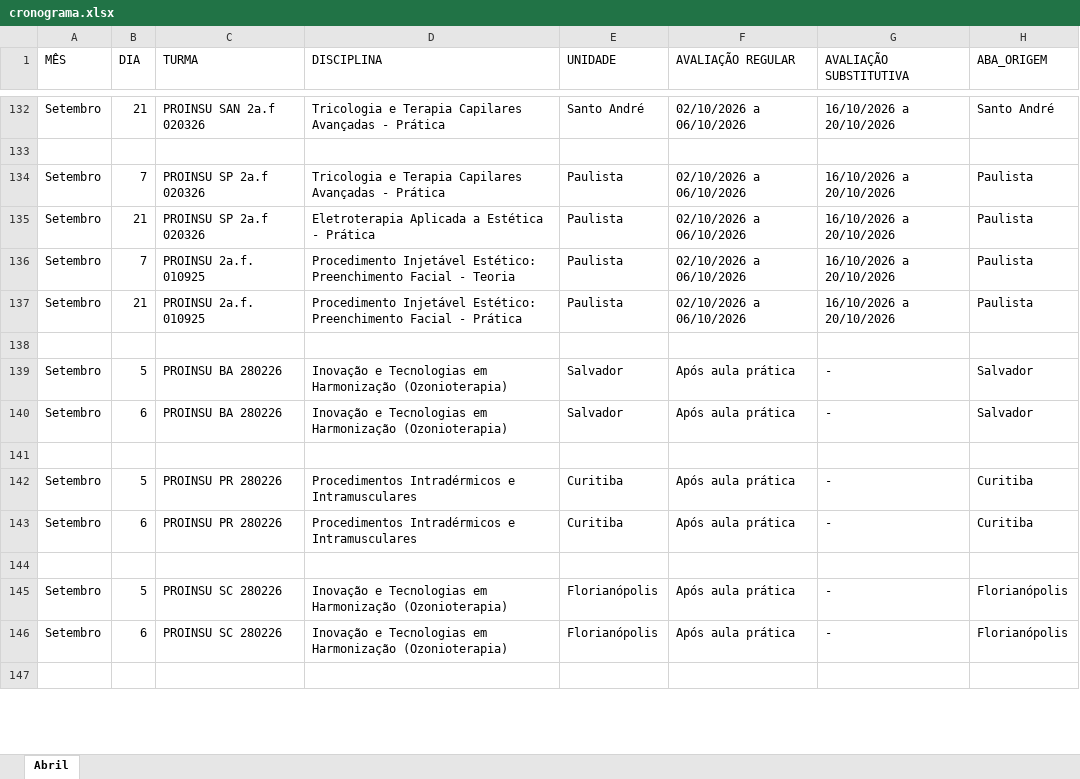
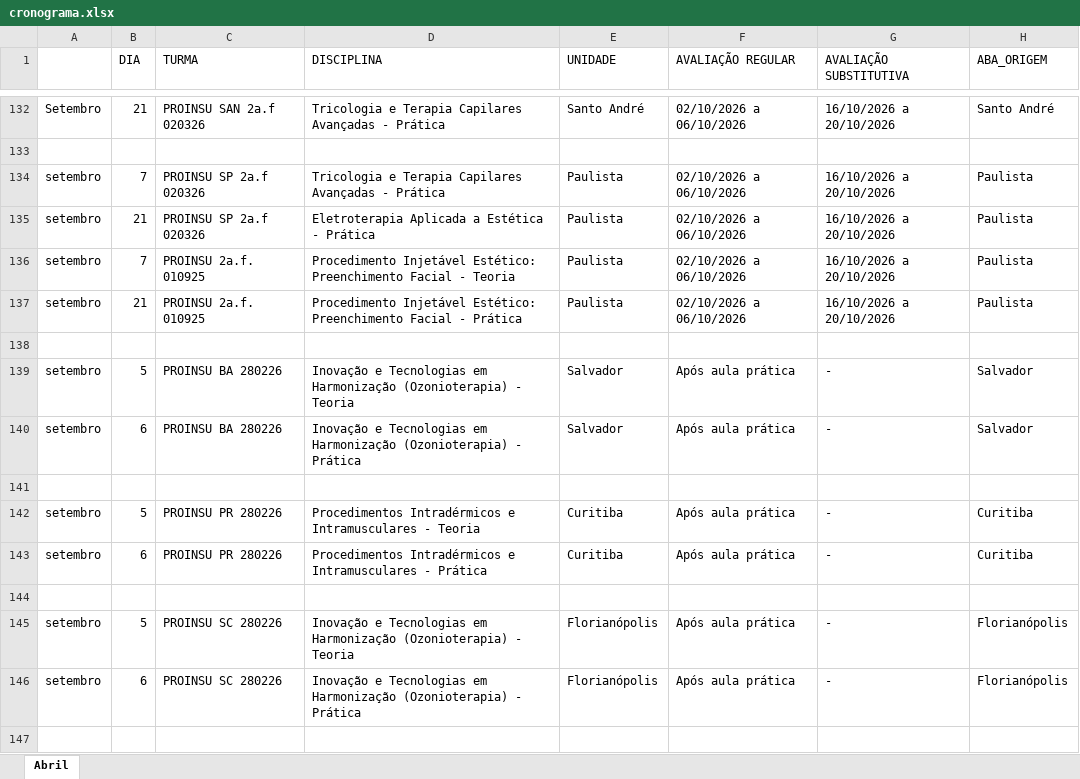
Before and after one commit to Algor365/cronograma, an Excel workbook: cronograma.xlsx, sheet Abril, drawn as a sheet; only a part is shown, gaps mark what is left out; values as stored, in another font and other column widths than the file's, no cell formats; the diff covers the shown part only; the diff names each change by its address in the sheet, - before the commit and + after, or states it on an @@ line.

```diff
--- a/cronograma.xlsx (sheet Abril)
+++ b/cronograma.xlsx (sheet Abril)
-A1: MÊS
+A1: (empty)
-A134:A137: Setembro
+A134:A137: setembro
-A139:A140: Setembro
+A139:A140: setembro
-D139 (DISCIPLINA): …Harmonização (Ozonioterapia)
+D139 (DISCIPLINA): …Harmonização (Ozonioterapia) - Teoria
-D140 (DISCIPLINA): …Harmonização (Ozonioterapia)
+D140 (DISCIPLINA): …Harmonização (Ozonioterapia) - Prática
-A142:A143: Setembro
+A142:A143: setembro
-D142 (DISCIPLINA): …e Intramusculares
+D142 (DISCIPLINA): …e Intramusculares - Teoria
-D143 (DISCIPLINA): …e Intramusculares
+D143 (DISCIPLINA): …e Intramusculares - Prática
-A145:A146: Setembro
+A145:A146: setembro
-D145 (DISCIPLINA): …Harmonização (Ozonioterapia)
+D145 (DISCIPLINA): …Harmonização (Ozonioterapia) - Teoria
-D146 (DISCIPLINA): …Harmonização (Ozonioterapia)
+D146 (DISCIPLINA): …Harmonização (Ozonioterapia) - Prática
```
Also changed, not shown: 147 added rows and 40 edited cells elsewhere in this sheet, cell formats, 1 other file.
